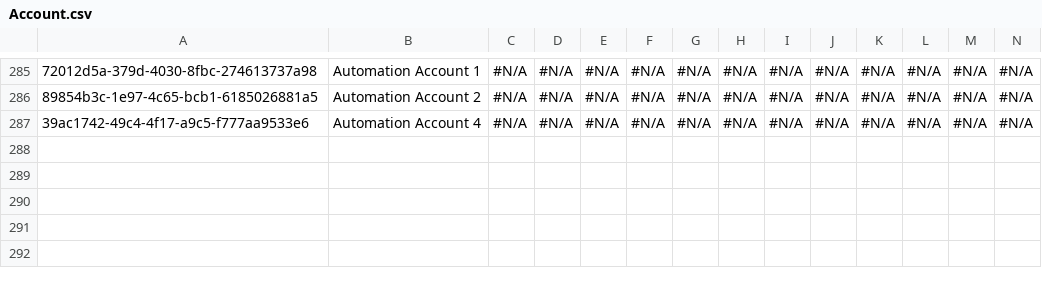
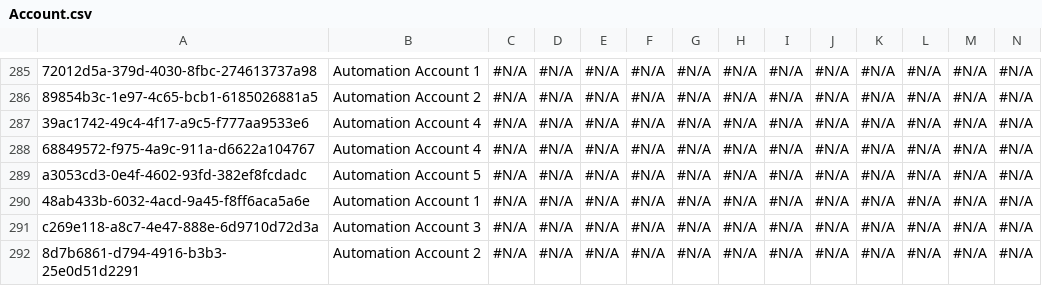
Before and after one commit to Asnafshaikh/Test-Regresion, a CSV file: data/Account.csv, drawn as a sheet; only a part is shown, gaps mark what is left out; rows hold the shown columns only; the diff names each change by its address in the sheet, - before the commit and + after, or states it on an @@ line.

Commit message:
Athena - GitHub PAT setup commit

```diff
--- a/data/Account.csv
+++ b/data/Account.csv
+row 288: 68849572-f975-4a9c-911a-d6622a104767 | Automation Account 4 | #N/A | #N/A | #N/A | #N/A | #N/A | #N/A | #N/A | #N/A | #N/A | #N/A | #N/A | #N/A
+row 289: a3053cd3-0e4f-4602-93fd-382ef8fcdadc | Automation Account 5 | #N/A | #N/A | #N/A | #N/A | #N/A | #N/A | #N/A | #N/A | #N/A | #N/A | #N/A | #N/A
+row 290: 48ab433b-6032-4acd-9a45-f8ff6aca5a6e | Automation Account 1 | #N/A | #N/A | #N/A | #N/A | #N/A | #N/A | #N/A | #N/A | #N/A | #N/A | #N/A | #N/A
+row 291: c269e118-a8c7-4e47-888e-6d9710d72d3a | Automation Account 3 | #N/A | #N/A | #N/A | #N/A | #N/A | #N/A | #N/A | #N/A | #N/A | #N/A | #N/A | #N/A
+row 292: 8d7b6861-d794-4916-b3b3-25e0d51d2291 | Automation Account 2 | #N/A | #N/A | #N/A | #N/A | #N/A | #N/A | #N/A | #N/A | #N/A | #N/A | #N/A | #N/A
```
